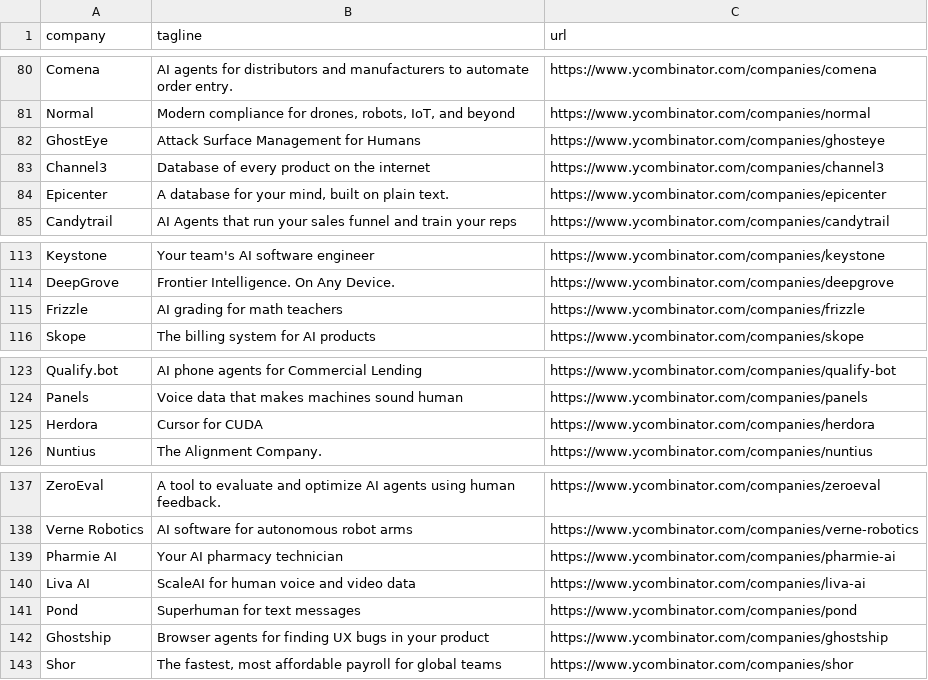
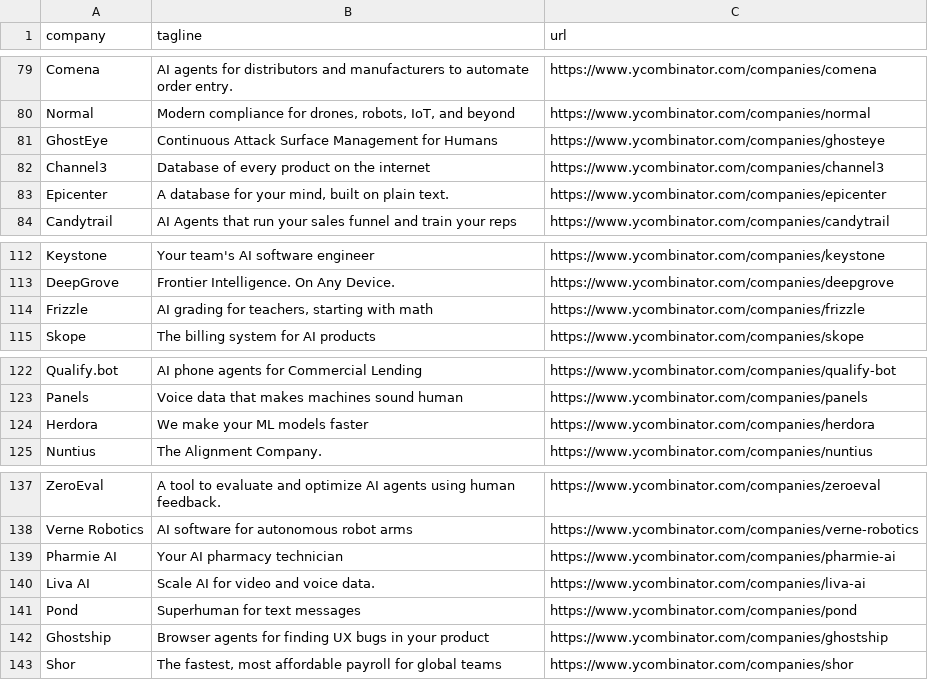
Before and after one commit to mcottle1/yc-updates, a CSV file: companies.csv, drawn as a sheet; only a part is shown, gaps mark what is left out; the diff covers the shown part only.

```diff
--- a/companies.csv
+++ b/companies.csv
@@ -81,3 +80,3 @@ Comena,AI agents for distributors and manufacturers to automate order entry.,htt
 Normal,"Modern compliance for drones, robots, IoT, and beyond",https://www.ycombinator.com/companies/normal
-GhostEye,Attack Surface Management for Humans,https://www.ycombinator.com/companies/ghosteye
+GhostEye,Continuous Attack Surface Management for Humans,https://www.ycombinator.com/companies/ghosteye
 Channel3,Database of every product on the internet,https://www.ycombinator.com/companies/channel3
@@ -114,3 +113,3 @@ Keystone,Your team's AI software engineer,https://www.ycombinator.com/companies/
 DeepGrove,Frontier Intelligence. On Any Device.,https://www.ycombinator.com/companies/deepgrove
-Frizzle,AI grading for math teachers,https://www.ycombinator.com/companies/frizzle
+Frizzle,"AI grading for teachers, starting with math",https://www.ycombinator.com/companies/frizzle
 Skope,The billing system for AI products,https://www.ycombinator.com/companies/skope
@@ -124,3 +123,3 @@ Qualify.bot,AI phone agents for Commercial Lending,https://www.ycombinator.com/c
 Panels,Voice data that makes machines sound human,https://www.ycombinator.com/companies/panels
-Herdora,Cursor for CUDA,https://www.ycombinator.com/companies/herdora
+Herdora,We make your ML models faster,https://www.ycombinator.com/companies/herdora
 Nuntius,The Alignment Company.,https://www.ycombinator.com/companies/nuntius
@@ -139,3 +139,3 @@ Verne Robotics,AI software for autonomous robot arms,https://www.ycombinator.com
 Pharmie AI,Your AI pharmacy technician,https://www.ycombinator.com/companies/pharmie-ai
-Liva AI,ScaleAI for human voice and video data,https://www.ycombinator.com/companies/liva-ai
+Liva AI,Scale AI for video and voice data.,https://www.ycombinator.com/companies/liva-ai
 Pond,Superhuman for text messages,https://www.ycombinator.com/companies/pond
```
Also changed, not shown: 1 added row, 1 removed row and 4 edited cells elsewhere in this file.
